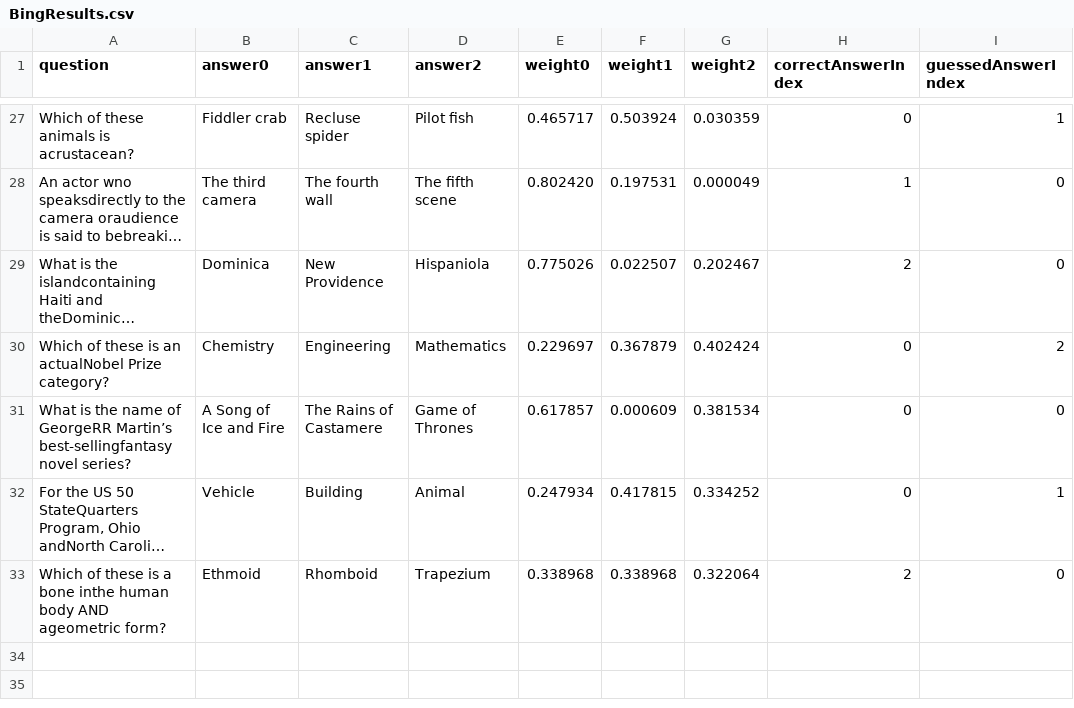
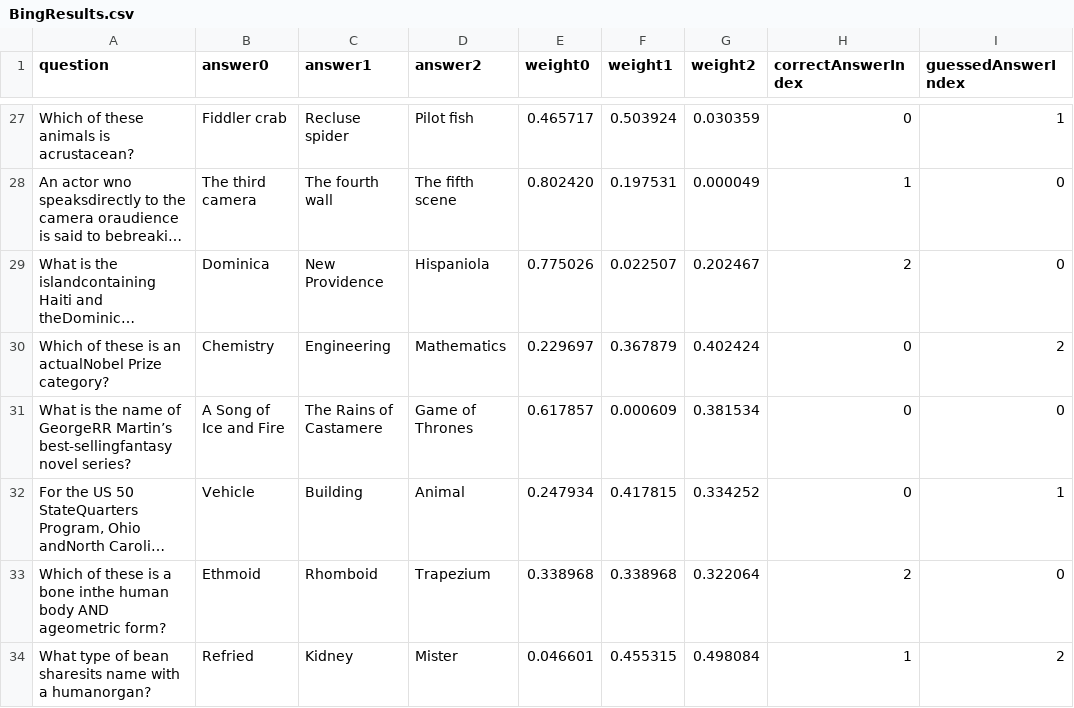
Before and after one commit to coltonmorris/ethics-review, a CSV file: data/BingResults.csv, drawn as a sheet; only a part is shown, gaps mark what is left out; long unchanged cells end in ….

```diff
--- a/data/BingResults.csv
+++ b/data/BingResults.csv
@@ -33 +33,2 @@ What is the name of GeorgeRR Martin’s best-sellingfantasy novel series?,A Song
 Which of these is a bone inthe human body AND ageometric form?,Ethmoid,Rhomboid,Trapezium,0.338968,0.338968,0.322064,2,0
+What type of bean sharesits name with a humanorgan?,Refried,Kidney,Mister,0.046601,0.455315,0.498084,1,2
```
Also changed, not shown: data/GoogleResults.csv, data/Wikipedia.csv, 7 other files.
